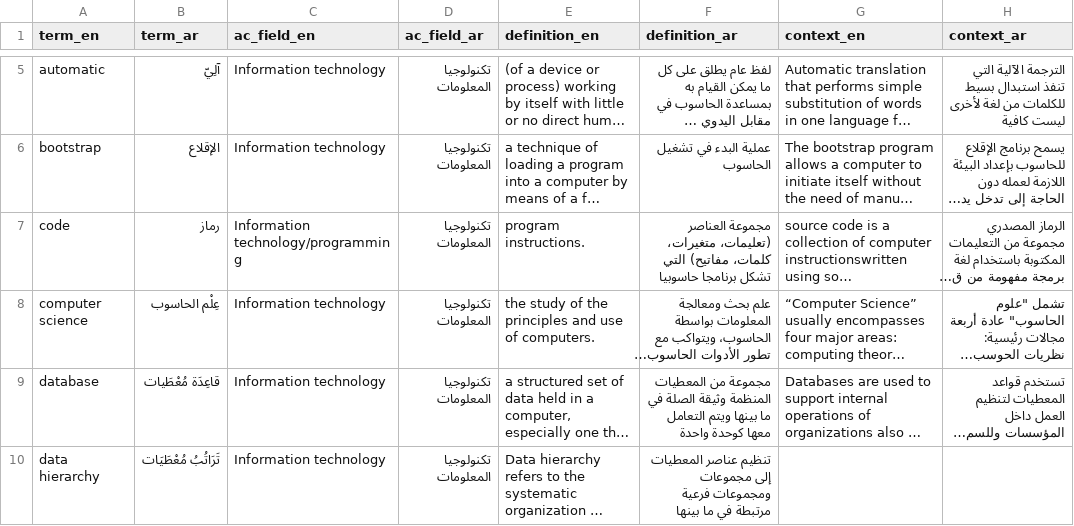
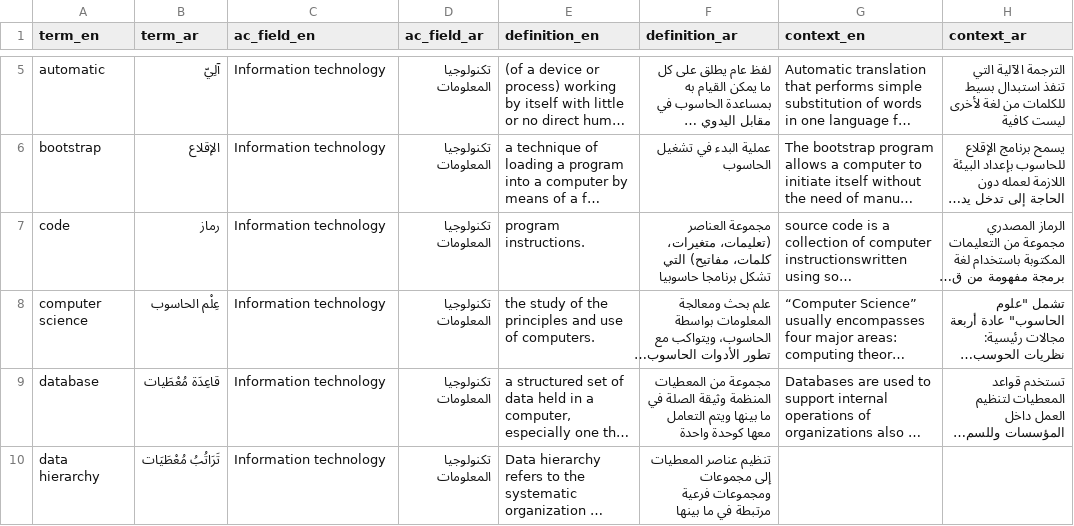
Before and after one commit to empowerhack/vocapp, a CSV file: lib/seeds/vocapp_test_csv.csv, drawn as a sheet; only a part is shown, gaps mark what is left out; long unchanged cells end in …; the diff names each change by its address in the sheet, - before the commit and + after, or states it on an @@ line.

Commit message:
adds answers to seeding and removes erroneous field

```diff
--- a/lib/seeds/vocapp_test_csv.csv
+++ b/lib/seeds/vocapp_test_csv.csv
-C7 (ac_field_en): Information technology/programming
+C7 (ac_field_en): Information technology
```
Also changed, not shown: 2 other files.
